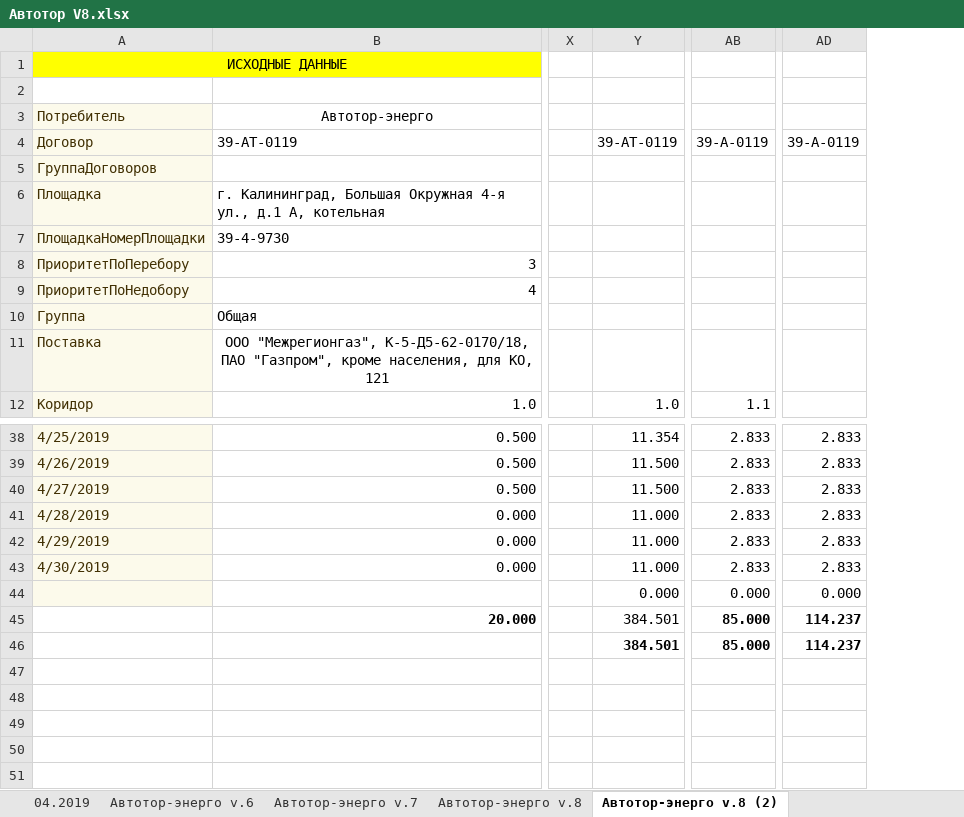
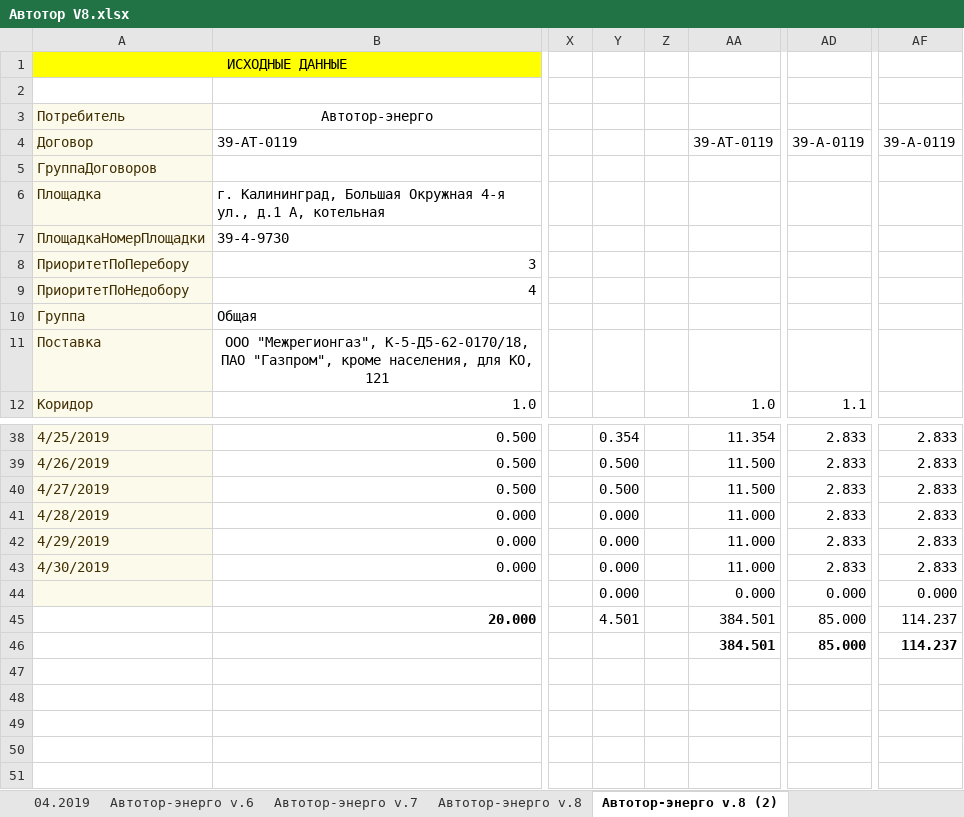
Before and after one commit to avasaris/GasDistribution, an Excel workbook: GasDist/Examples/Автотор V8.xlsx, sheet Автотор-энерго v.8 (2), drawn as a sheet; only a part is shown, gaps mark what is left out; values as stored, in another font and other column widths than the file's, no borders; charts and pictures not drawn; addresses are those after the commit; the diff names each change by its address in the sheet, - before the commit and + after, or states it on an @@ line.

```diff
--- a/GasDist/Examples/Автотор V8.xlsx (sheet Автотор-энерго v.8 (2))
+++ b/GasDist/Examples/Автотор V8.xlsx (sheet Автотор-энерго v.8 (2))
+column Y, rows 38-45: 0.354 | 0.500 | 0.500 | 0.000 | 0.000 | 0.000 | 0.000 | 4.501
+column Z, empty
-AD45 bold: on
+AD45 bold: off
-AF45 bold: on
+AF45 bold: off
```
Also changed, not shown: formulas that keep their value, charts or pictures, 5 other files.
